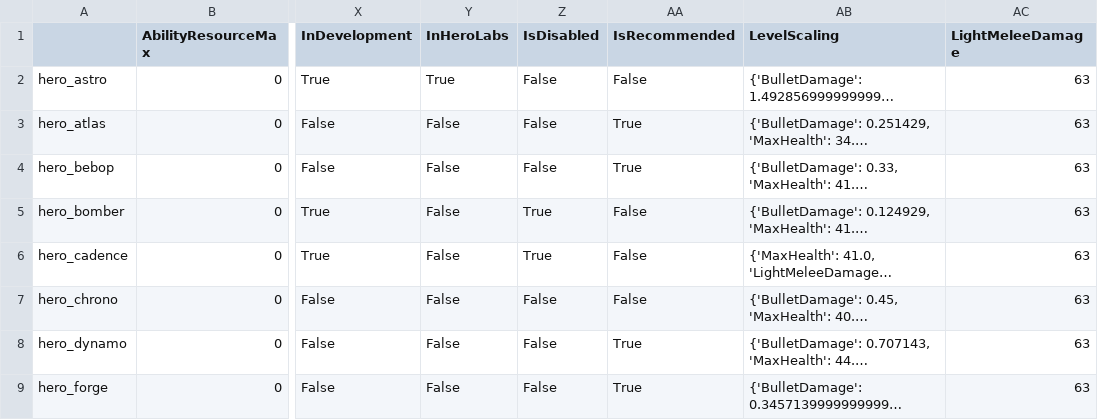
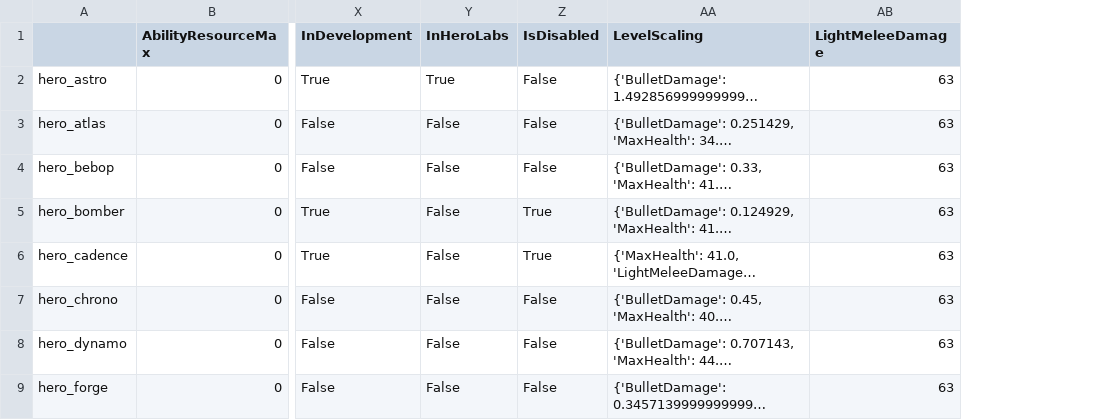
Before and after one commit to deadlock-wiki/deadlock-data, a CSV file: data/current/csv/hero-data.csv, drawn as a sheet; only a part is shown, gaps mark what is left out; long unchanged cells end in …; the diff names each change by its address in the sheet, - before the commit and + after, or states it on an @@ line.

```diff
--- a/data/current/csv/hero-data.csv
+++ b/data/current/csv/hero-data.csv
-column AA (IsRecommended), rows 2-9: False | True | True | False | False | False | True | True
```
Also changed, not shown: 2 other files.
